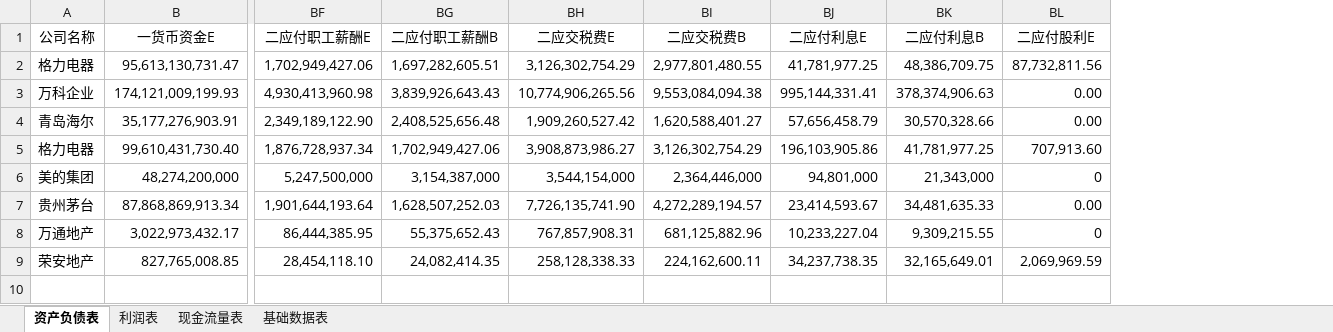
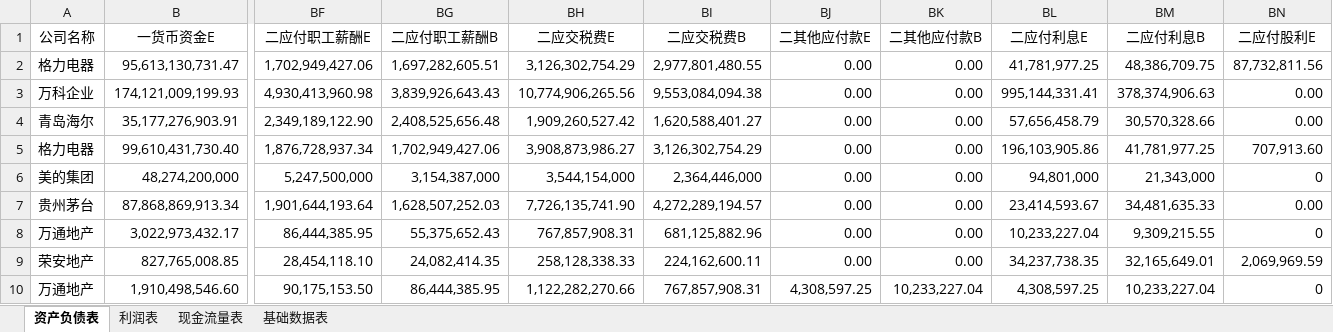
Before and after one commit to willsound/DataStu, an Excel workbook: Dataset/公司报表.xlsx, sheet 资产负债表, drawn as a sheet; only a part is shown, gaps mark what is left out; values as stored, in another font and other column widths than the file's, no borders; rows hold the shown columns only; the diff names each change by its address in the sheet, - before the commit and + after, or states it on an @@ line.

```diff
--- a/Dataset/公司报表.xlsx (sheet 资产负债表)
+++ b/Dataset/公司报表.xlsx (sheet 资产负债表)
+column BJ (二其他应付款E), rows 2-9: all 0.00
+column BK (二其他应付款B), rows 2-9: all 0.00
+row 10: 万通地产 | 1,910,498,546.60 | 90,175,153.50 | 86,444,385.95 | 1,122,282,270.66 | 767,857,908.31 | 4,308,597.25 | 10,233,227.04 | 4,308,597.25 | 10,233,227.04 | 0
```
Also changed, not shown: sheet 现金流量表, sheet 利润表, formulas that keep their value, 5 other files.
